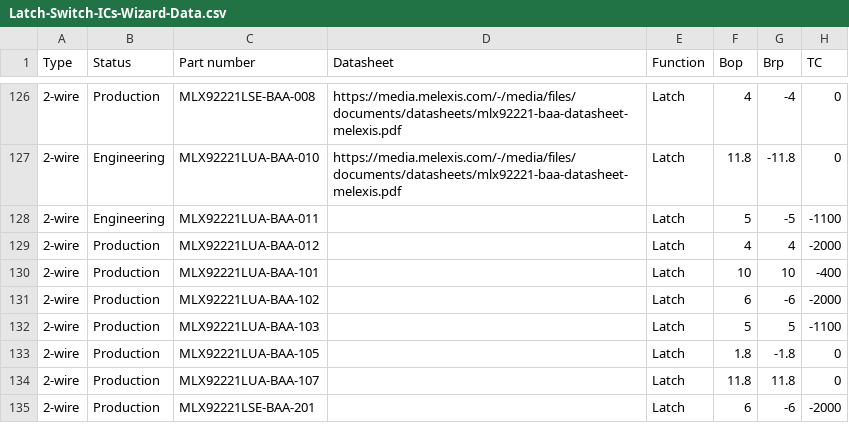
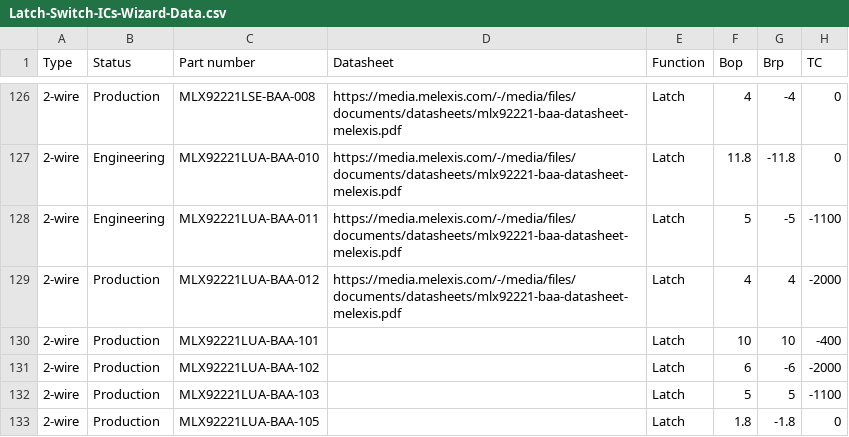
Before and after one commit to MelexisBC/Wizard--Latch-Switch-ICs-Data, a CSV file: Latch-Switch-ICs-Wizard-Data.csv, drawn as a sheet; only a part is shown, gaps mark what is left out; the shorter side is filled out with more unchanged rows; the diff names each change by its address in the sheet, - before the commit and + after, or states it on an @@ line.

Commit message:
Wizard - Latch and switch ICs - Google sheet updated

```diff
--- a/Latch-Switch-ICs-Wizard-Data.csv
+++ b/Latch-Switch-ICs-Wizard-Data.csv
-D128:D129 (Datasheet): (empty)
+D128:D129 (Datasheet): https://media.melexis.com/-/media/files/documents/datasheets/mlx92221-baa-datasheet-melexis.pdf
```
